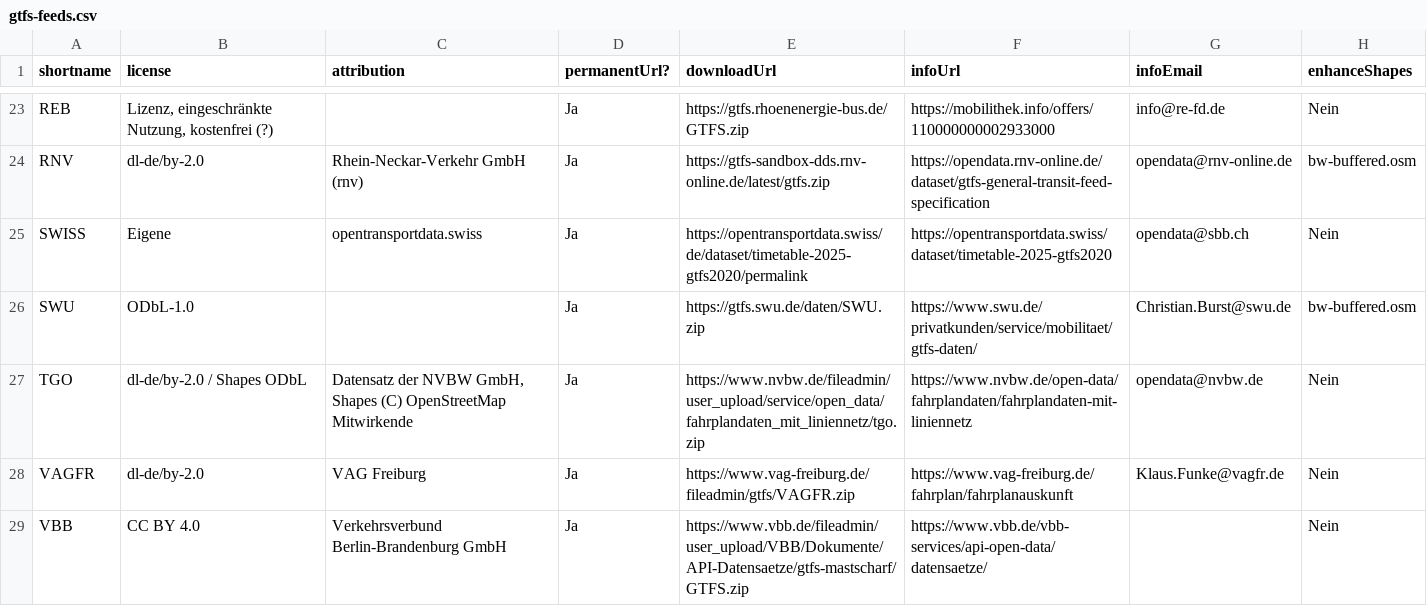
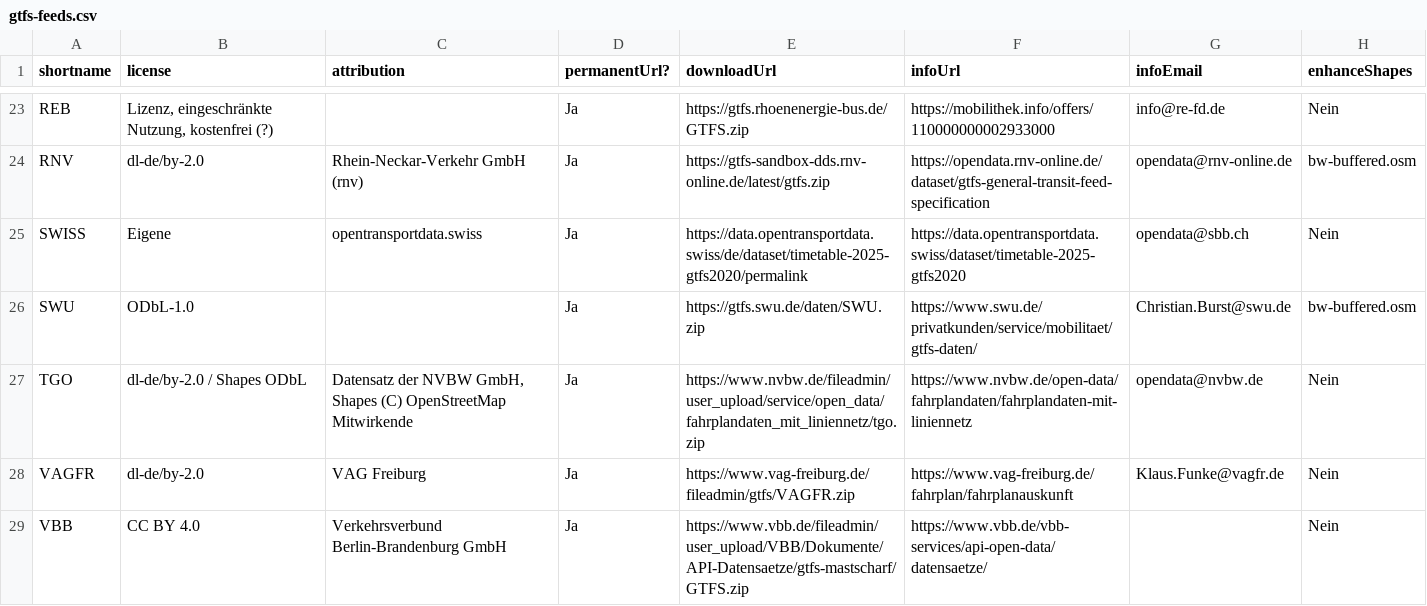
Before and after one commit to mfdz/gtfs-hub, a CSV file: config/gtfs-feeds.csv, drawn as a sheet; only a part is shown, gaps mark what is left out.

Commit message:
fix: add missing data subdomain for opentransportdata.swiss

```diff
--- a/config/gtfs-feeds.csv
+++ b/config/gtfs-feeds.csv
@@ -24,3 +24,3 @@ REB;Lizenz, eingeschränkte Nutzung, kostenfrei (?);;Ja;https://gtfs.rhoenenergi
 RNV;dl-de/by-2.0;Rhein-Neckar-Verkehr GmbH (rnv);Ja;https://gtfs-sandbox-dds.rnv-online.de/latest/gtfs.zip;https://opendata.rnv-online.de/dataset/gtfs-general-transit-feed-specification;opendata@rnv-online.de;bw-buffered.osm
-SWISS;Eigene;opentransportdata.swiss;Ja;https://opentransportdata.swiss/de/dataset/timetable-2025-gtfs2020/permalink;https://opentransportdata.swiss/dataset/timetable-2025-gtfs2020;opendata@sbb.ch;Nein
+SWISS;Eigene;opentransportdata.swiss;Ja;https://data.opentransportdata.swiss/de/dataset/timetable-2025-gtfs2020/permalink;https://data.opentransportdata.swiss/dataset/timetable-2025-gtfs2020;opendata@sbb.ch;Nein
 SWU;ODbL-1.0;;Ja;https://gtfs.swu.de/daten/SWU.zip;https://www.swu.de/privatkunden/service/mobilitaet/gtfs-daten/;Christian.Burst@swu.de;bw-buffered.osm
```
